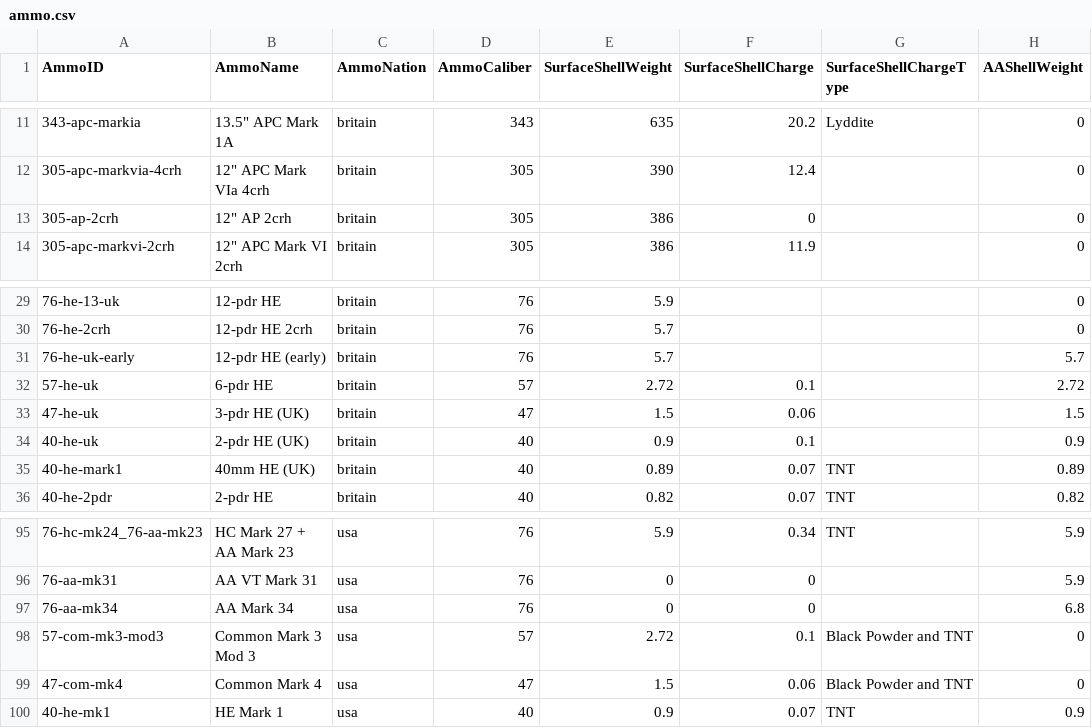
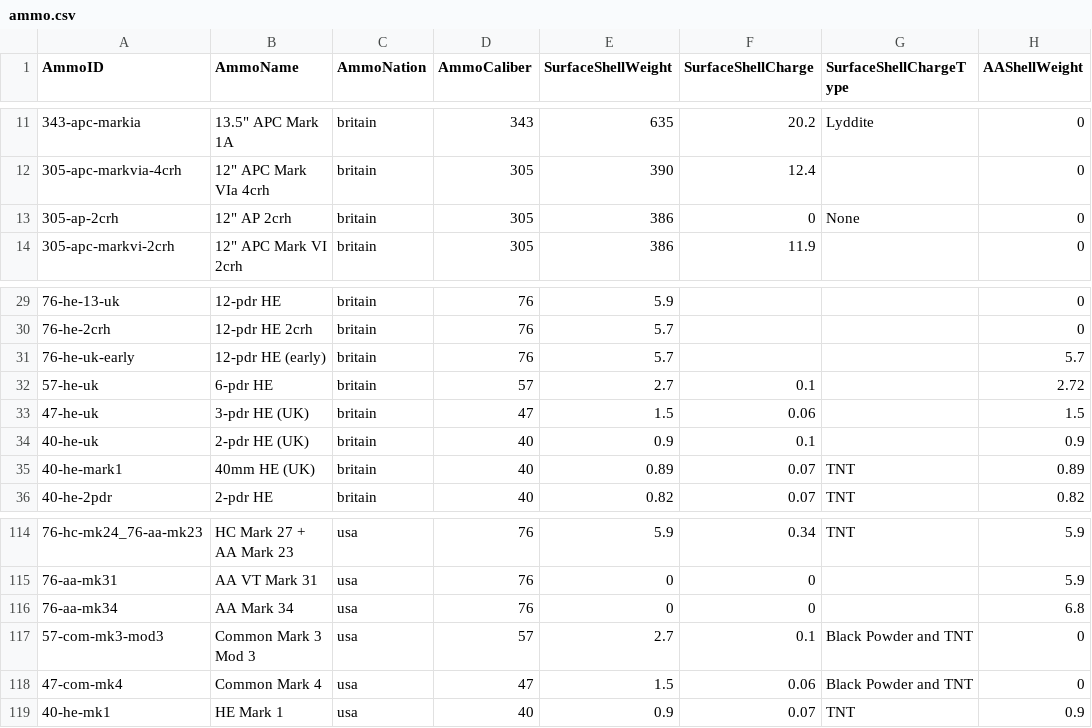
Before and after one commit to jasonmarcher/ferrous-dressed-vessels, a CSV file: res/prebuilt/ammo.csv, drawn as a sheet; only a part is shown, gaps mark what is left out; addresses are those after the commit; the diff covers the shown part only; the diff names each change by its address in the sheet, - before the commit and + after, or states it on an @@ line.

```diff
--- a/res/prebuilt/ammo.csv
+++ b/res/prebuilt/ammo.csv
-G13 (SurfaceShellChargeType): (empty)
+G13 (SurfaceShellChargeType): None
-E32 (SurfaceShellWeight): 2.72
+E32 (SurfaceShellWeight): 2.7
-E117 (SurfaceShellWeight): 2.72
+E117 (SurfaceShellWeight): 2.7
```
Also changed, not shown: 19 added rows and 8 edited cells elsewhere in this file, res/prebuilt/batteries.csv, res/prebuilt/fitting-battery.csv, 3 other files.
